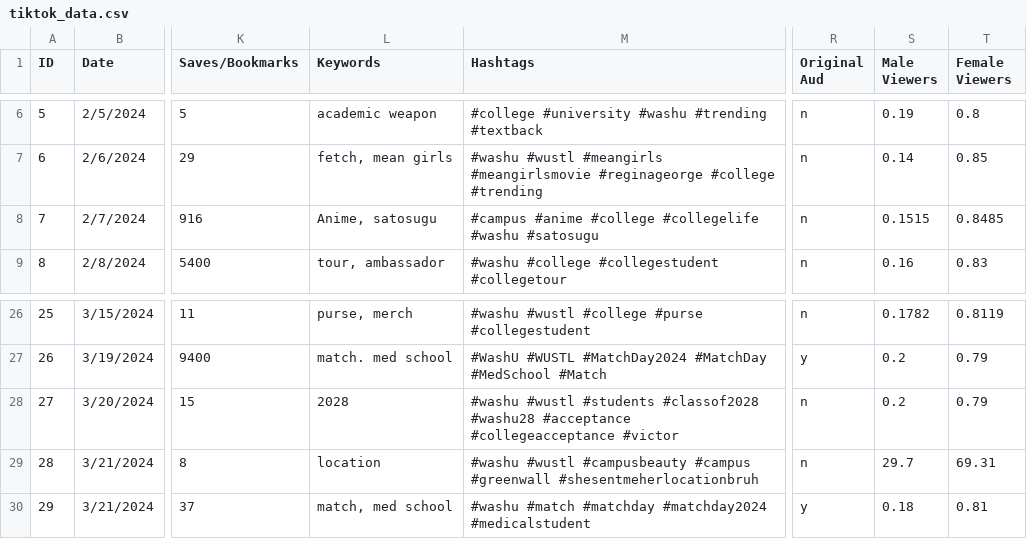
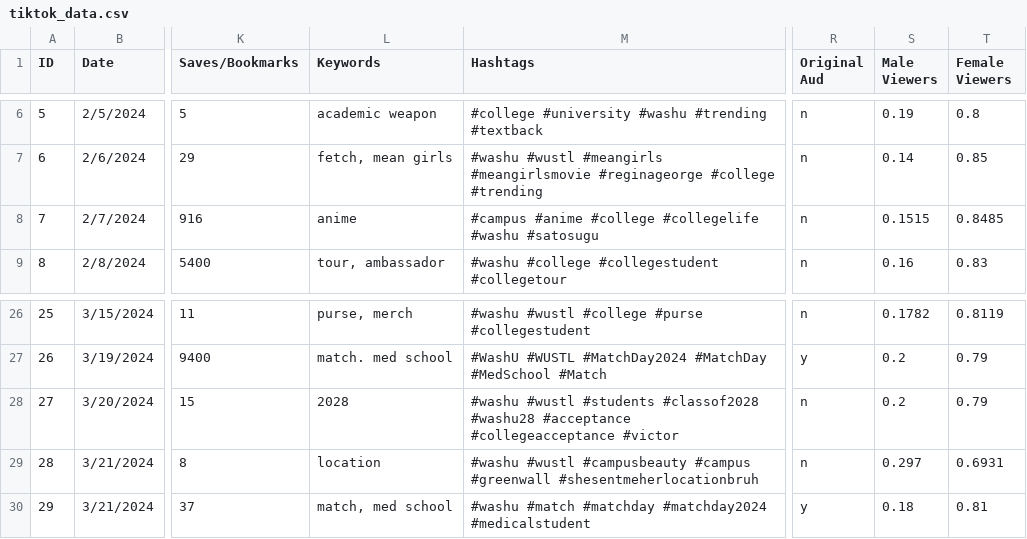
Before and after one commit to hjake22/washusocial24summerintern, a CSV file: utility/data/tiktok_data.csv, drawn as a sheet; only a part is shown, gaps mark what is left out; the diff names each change by its address in the sheet, - before the commit and + after, or states it on an @@ line.

Commit message:
fixed error

```diff
--- a/utility/data/tiktok_data.csv
+++ b/utility/data/tiktok_data.csv
-L8 (Keywords): Anime, satosugu
+L8 (Keywords): anime
-S29 (Male Viewers): 29.7
+S29 (Male Viewers): 0.297
-T29 (Female Viewers): 69.31
+T29 (Female Viewers): 0.6931
```
